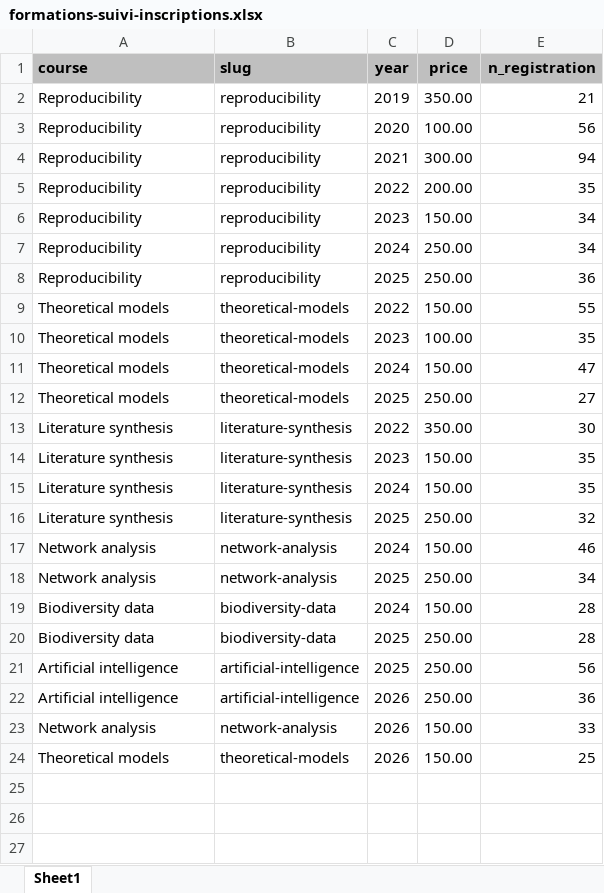
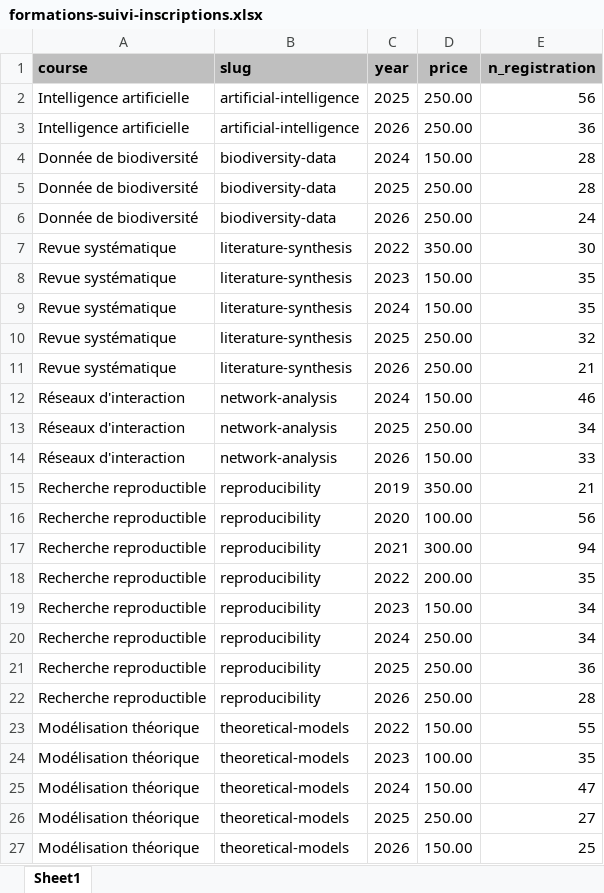
Before and after one commit to FRBCesab/training-summary, an Excel workbook: data/formations-suivi-inscriptions.xlsx, sheet Sheet1, drawn as a sheet; values as stored, in another font and other column widths than the file's, no borders; removed rows and columns are numbered as before the commit, all else as after; the diff names each change by its address in the sheet, - before the commit and + after, or states it on an @@ line.

```diff
--- a/data/formations-suivi-inscriptions.xlsx (sheet Sheet1)
+++ b/data/formations-suivi-inscriptions.xlsx (sheet Sheet1)
+row 2: Intelligence artificielle | artificial-intelligence | 2025 | 250.00 | 56
+row 3: Intelligence artificielle | artificial-intelligence | 2026 | 250.00 | 36
+row 4: Donnée de biodiversité | biodiversity-data | 2024 | 150.00 | 28
+row 5: Donnée de biodiversité | biodiversity-data | 2025 | 250.00 | 28
+row 6: Donnée de biodiversité | biodiversity-data | 2026 | 250.00 | 24
+row 7: Revue systématique | literature-synthesis | 2022 | 350.00 | 30
+row 8: Revue systématique | literature-synthesis | 2023 | 150.00 | 35
+row 9: Revue systématique | literature-synthesis | 2024 | 150.00 | 35
+row 10: Revue systématique | literature-synthesis | 2025 | 250.00 | 32
+row 11: Revue systématique | literature-synthesis | 2026 | 250.00 | 21
+row 12: Réseaux d'interaction | network-analysis | 2024 | 150.00 | 46
+row 13: Réseaux d'interaction | network-analysis | 2025 | 250.00 | 34
+row 14: Réseaux d'interaction | network-analysis | 2026 | 150.00 | 33
-A15:A21 (course): Reproducibility
+A15:A21 (course): Recherche reproductible
+row 22: Recherche reproductible | reproducibility | 2026 | 250.00 | 28
-A23:A26 (course): Theoretical models
+A23:A26 (course): Modélisation théorique
-row 13: Literature synthesis | literature-synthesis | 2022 | 350.00 | 30
-row 14: Literature synthesis | literature-synthesis | 2023 | 150.00 | 35
-row 15: Literature synthesis | literature-synthesis | 2024 | 150.00 | 35
-row 16: Literature synthesis | literature-synthesis | 2025 | 250.00 | 32
-row 17: Network analysis | network-analysis | 2024 | 150.00 | 46
-row 18: Network analysis | network-analysis | 2025 | 250.00 | 34
-row 19: Biodiversity data | biodiversity-data | 2024 | 150.00 | 28
-row 20: Biodiversity data | biodiversity-data | 2025 | 250.00 | 28
-row 21: Artificial intelligence | artificial-intelligence | 2025 | 250.00 | 56
-row 22: Artificial intelligence | artificial-intelligence | 2026 | 250.00 | 36
-row 23: Network analysis | network-analysis | 2026 | 150.00 | 33
-A27 (course): Theoretical models
+A27 (course): Modélisation théorique
```
Also changed, not shown: 24 other files.
